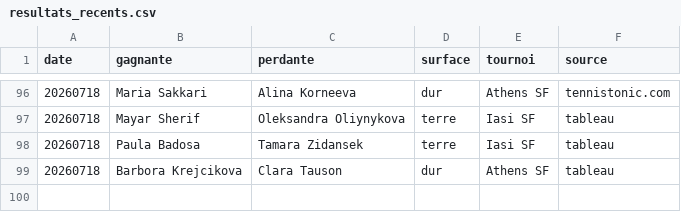
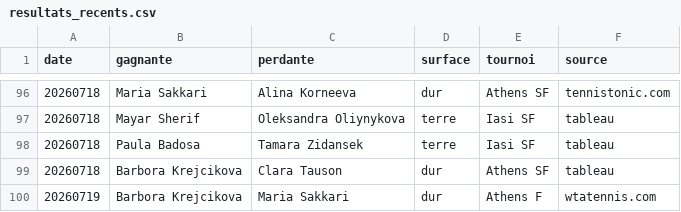
Before and after one commit to lilian93000/Pok-mon-, a CSV file: paris-sportifs/donnees/resultats_recents.csv, drawn as a sheet; only a part is shown, gaps mark what is left out.

```diff
--- a/paris-sportifs/donnees/resultats_recents.csv
+++ b/paris-sportifs/donnees/resultats_recents.csv
@@ -99 +99,2 @@ date,gagnante,perdante,surface,tournoi,source
 20260718,Barbora Krejcikova,Clara Tauson,dur,Athens SF,tableau
+20260719,Barbora Krejcikova,Maria Sakkari,dur,Athens F,wtatennis.com
```
Also changed, not shown: paris-sportifs/suivi_picks.csv, 2 other files.
